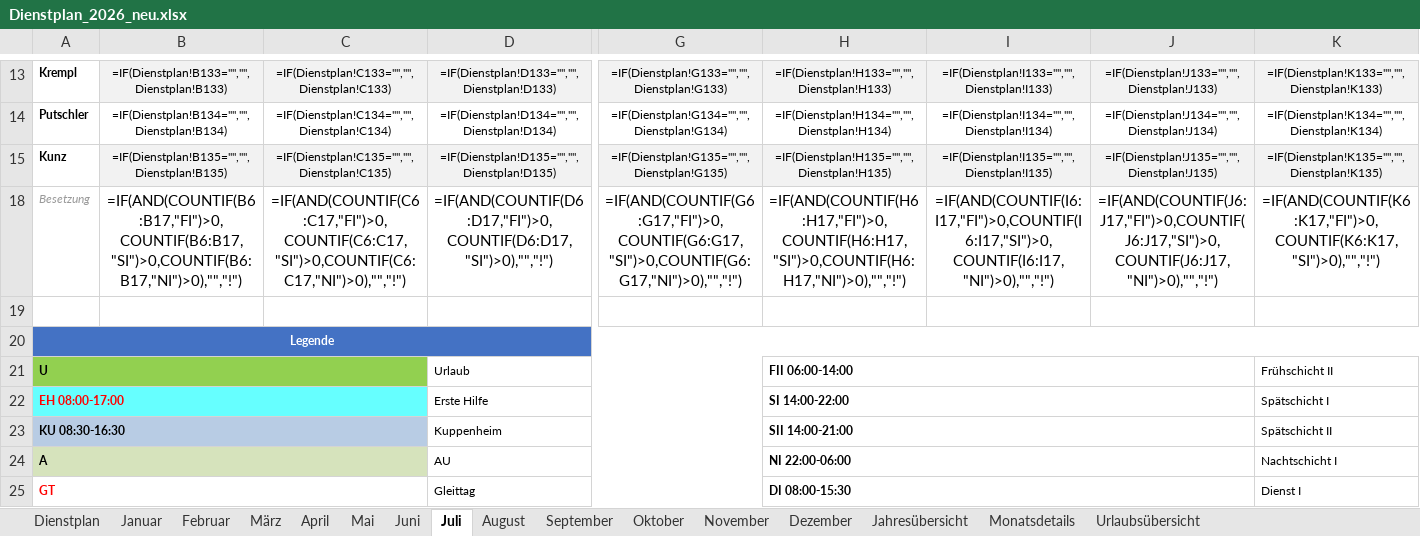
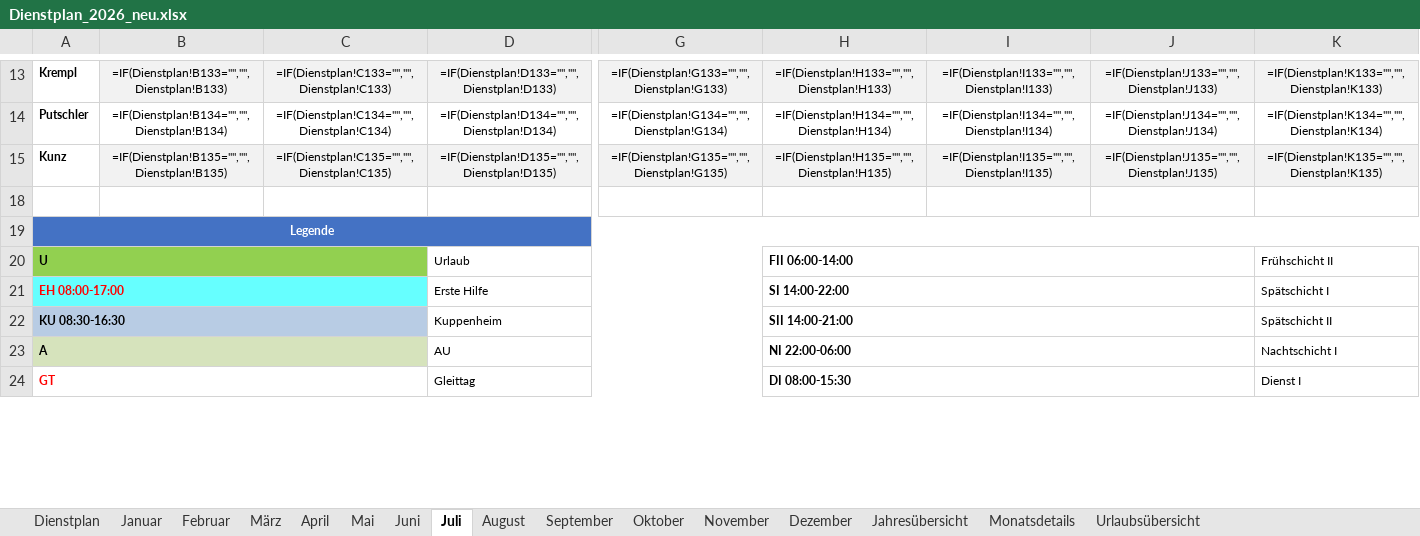
Before and after one commit to Bas1cally/Dienstplan, an Excel workbook: Dienstplan_2026_neu.xlsx, sheet Juli, drawn as a sheet; only a part is shown, gaps mark what is left out; values as stored, in another font and other column widths than the file's, no borders; formulas without a stored value are shown as written; conditional formats not drawn; rows hold the shown columns only; the diff names each change by its address in the sheet, - before the commit and + after, or states it on an @@ line.

```diff
--- a/Dienstplan_2026_neu.xlsx (sheet Juli)
+++ b/Dienstplan_2026_neu.xlsx (sheet Juli)
-row 18: Besetzung | =IF(AND(COUNTIF(B6:B17,"FI")>0,COUNTIF(B6:B17,"SI")>0,COUNTIF(B6:B17,"NI")>0),"","!") | =IF(AND(COUNTIF(C6:C17,"FI")>0,COUNTIF(C6:C17,"SI")>0,COUNTIF(C6:C17,"NI")>0),"","!") | =IF(AND(COUNTIF(D6:D17,"FI")>0,COUNTIF(D6:D17,"SI")>0),"","!") | =IF(AND(COUNTIF(G6:G17,"FI")>0,COUNTIF(G6:G17,"SI")>0,COUNTIF(G6:G17,"NI")>0),"","!") | =IF(AND(COUNTIF(H6:H17,"FI")>0,COUNTIF(H6:H17,"SI")>0,COUNTIF(H6:H17,"NI")>0),"","!") | =IF(AND(COUNTIF(I6:I17,"FI")>0,COUNTIF(I6:I17,"SI")>0,COUNTIF(I6:I17,"NI")>0),"","!") | =IF(AND(COUNTIF(J6:J17,"FI")>0,COUNTIF(J6:J17,"SI")>0,COUNTIF(J6:J17,"NI")>0),"","!") | =IF(AND(COUNTIF(K6:K17,"FI")>0,COUNTIF(K6:K17,"SI")>0),"","!")
```
Also changed, not shown: sheet September, sheet März, sheet Oktober, sheet Dezember, sheet November, sheet Juni, 5 more sheets, 1 other file.
